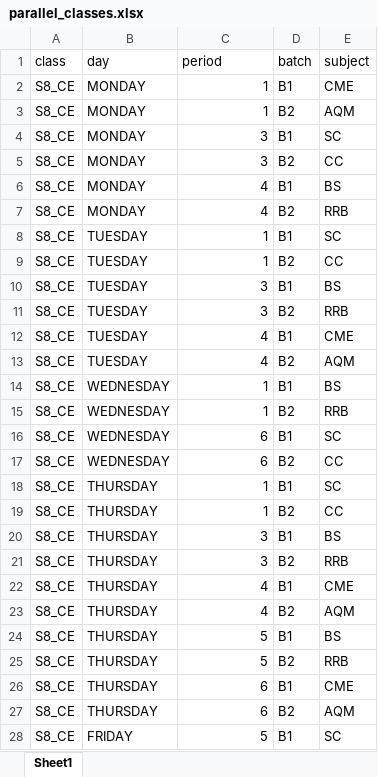
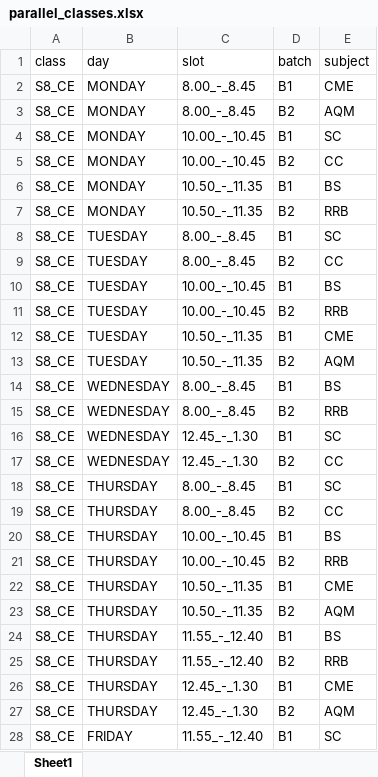
Before and after one commit to AMRITA134/mini_project_float, an Excel workbook: uploads/parallel_classes.xlsx, sheet Sheet1, drawn as a sheet; only a part is shown; values as stored, in another font and other column widths than the file's, no borders; the diff covers the shown part only; the diff names each change by its address in the sheet, - before the commit and + after, or states it on an @@ line.

```diff
--- a/uploads/parallel_classes.xlsx (sheet Sheet1)
+++ b/uploads/parallel_classes.xlsx (sheet Sheet1)
-C1: period
+C1: slot
-C2:C3 (slot): 1
+C2:C3 (slot): 8.00_-_8.45
-C4:C5 (slot): 3
+C4:C5 (slot): 10.00_-_10.45
-C6:C7 (slot): 4
+C6:C7 (slot): 10.50_-_11.35
-C8:C9 (slot): 1
+C8:C9 (slot): 8.00_-_8.45
-C10:C11 (slot): 3
+C10:C11 (slot): 10.00_-_10.45
-C12:C13 (slot): 4
+C12:C13 (slot): 10.50_-_11.35
-C14:C15 (slot): 1
+C14:C15 (slot): 8.00_-_8.45
-C16:C17 (slot): 6
+C16:C17 (slot): 12.45_-_1.30
-C18:C19 (slot): 1
+C18:C19 (slot): 8.00_-_8.45
-C20:C21 (slot): 3
+C20:C21 (slot): 10.00_-_10.45
-C22:C23 (slot): 4
+C22:C23 (slot): 10.50_-_11.35
-C24:C25 (slot): 5
+C24:C25 (slot): 11.55_-_12.40
-C26:C27 (slot): 6
+C26:C27 (slot): 12.45_-_1.30
-C28 (slot): 5
+C28 (slot): 11.55_-_12.40
```
Also changed, not shown: 59 edited cells elsewhere in this sheet, uploads/class_type.xlsx, uploads/timetables.xlsx, 6 other files.
